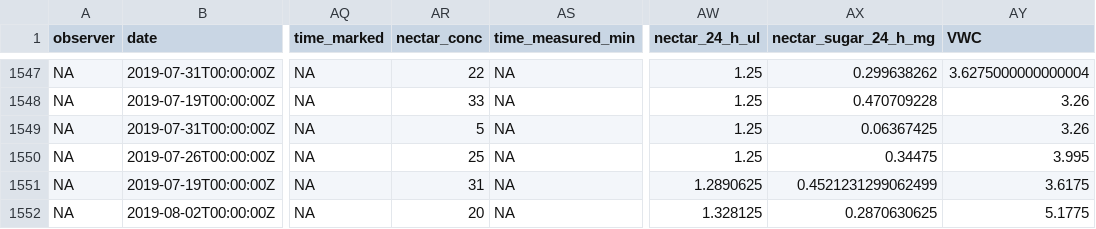
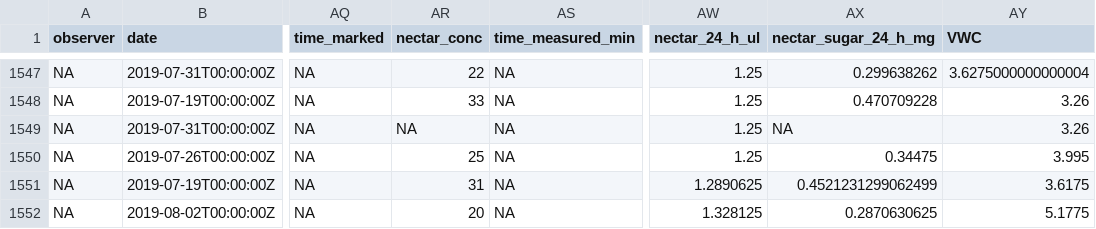
Before and after one commit to jmpowers/maxfield, a TSV file: data/floral_traits.tsv, drawn as a sheet; only a part is shown, gaps mark what is left out; the diff covers the shown part only; the diff names each change by its address in the sheet, - before the commit and + after, or states it on an @@ line.

```diff
--- a/data/floral_traits.tsv
+++ b/data/floral_traits.tsv
-AR1549 (nectar_conc): 5
+AR1549 (nectar_conc): NA
-AX1549 (nectar_sugar_24_h_mg): 0.06367425
+AX1549 (nectar_sugar_24_h_mg): NA
```
Also changed, not shown: 18 edited cells elsewhere in this file, 51 other files.
